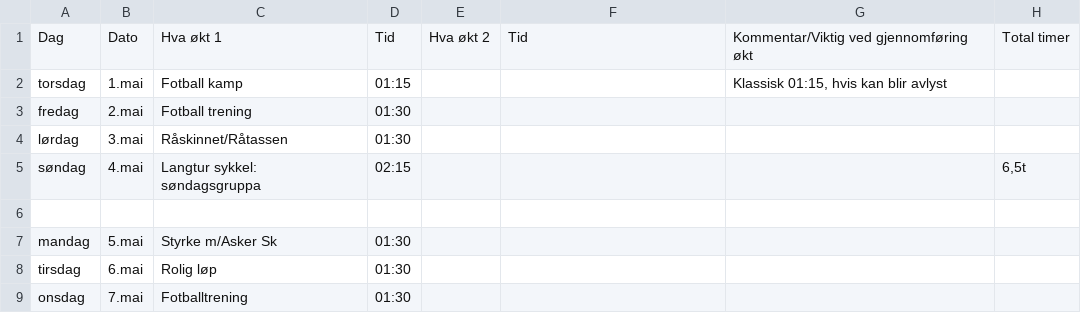
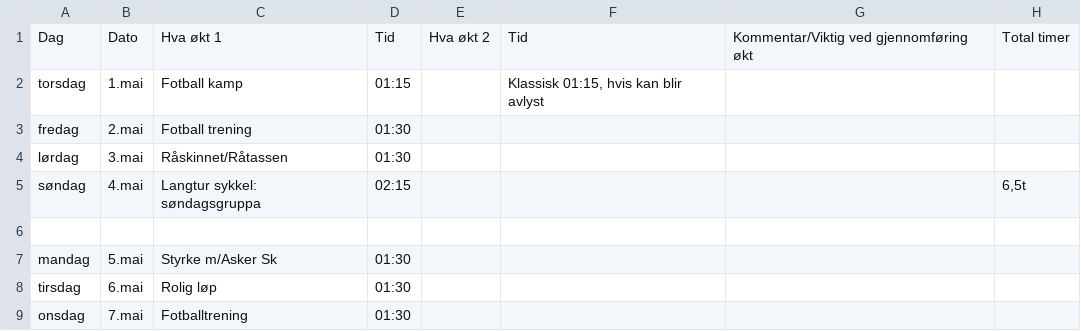
Before and after one commit to Syvbru/treningsplan, a CSV file: static/csv/Solbær.csv, drawn as a sheet; only a part is shown.

Commit message:
Fix formatting and add missing entries in Solbær.csv

```diff
--- a/static/csv/Solbær.csv
+++ b/static/csv/Solbær.csv
@@ -1,3 +1,3 @@
 Dag,Dato,Hva økt 1,Tid,Hva økt 2,Tid,Kommentar/Viktig ved gjennomføring økt,Total timer
-torsdag,1.mai,Fotball kamp,01:15,,,"Klassisk 01:15, hvis kan blir avlyst",
+torsdag,1.mai,Fotball kamp,01:15,,"Klassisk 01:15, hvis kan blir avlyst",
 fredag,2.mai,Fotball trening,01:30,,,
```
